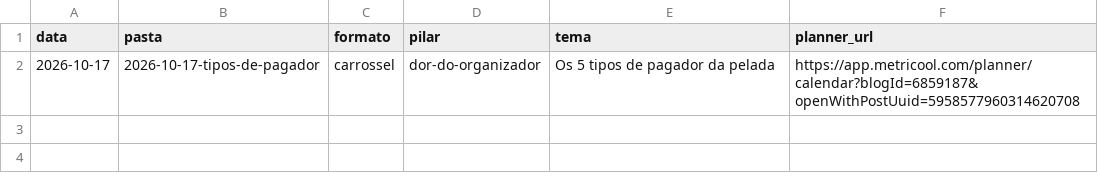
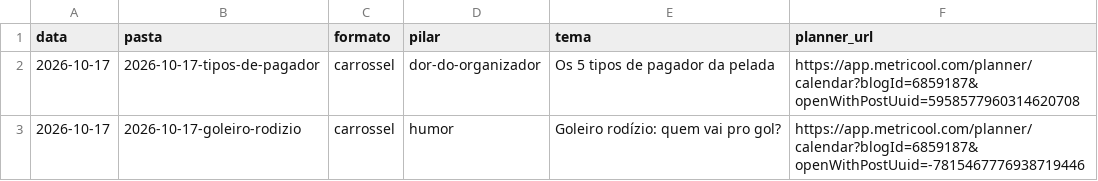
Before and after one commit to tiagoingles/peladeiros-conteudo, a CSV file: pautas/historico.csv, drawn as a sheet.

```diff
--- a/pautas/historico.csv
+++ b/pautas/historico.csv
@@ -2 +2,2 @@ data,pasta,formato,pilar,tema,planner_url
 2026-10-17,2026-10-17-tipos-de-pagador,carrossel,dor-do-organizador,Os 5 tipos de pagador da pelada,https://app.metricool.com/planner/calendar?blogId=6859187&openWithPostUuid=5958577960314620708
+2026-10-17,2026-10-17-goleiro-rodizio,carrossel,humor,Goleiro rodízio: quem vai pro gol?,https://app.metricool.com/planner/calendar?blogId=6859187&openWithPostUuid=-7815467776938719446
```
Also changed, not shown: 1 other file.
